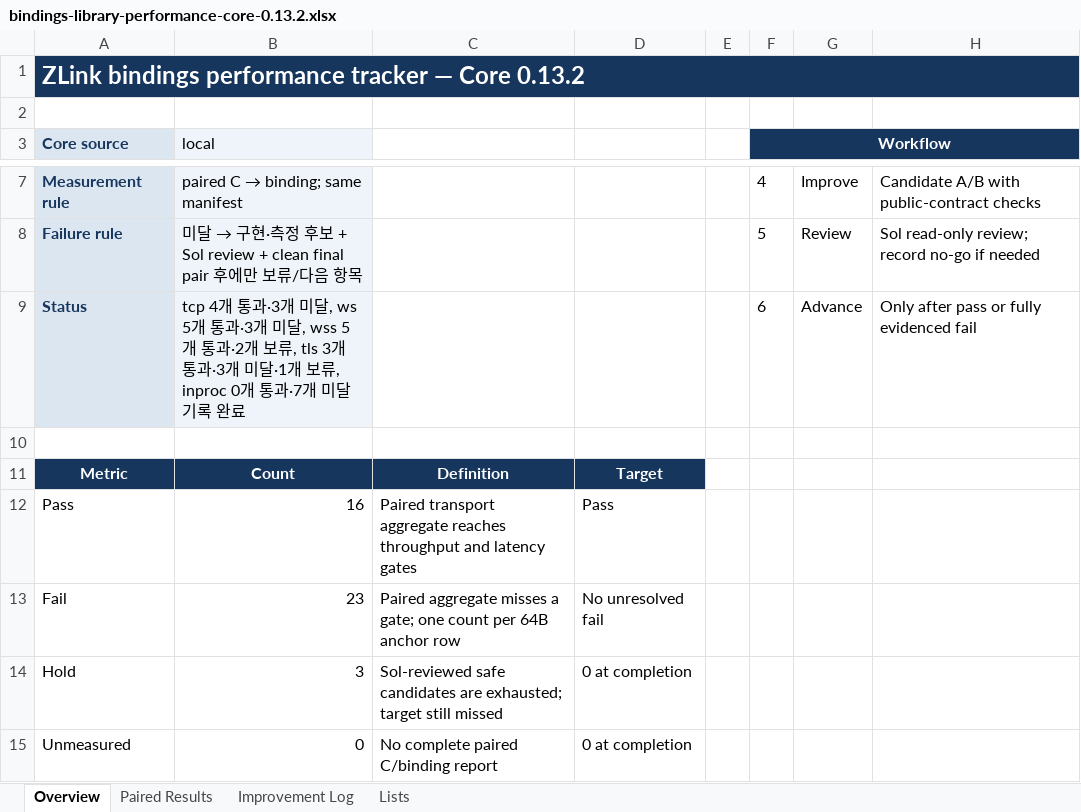
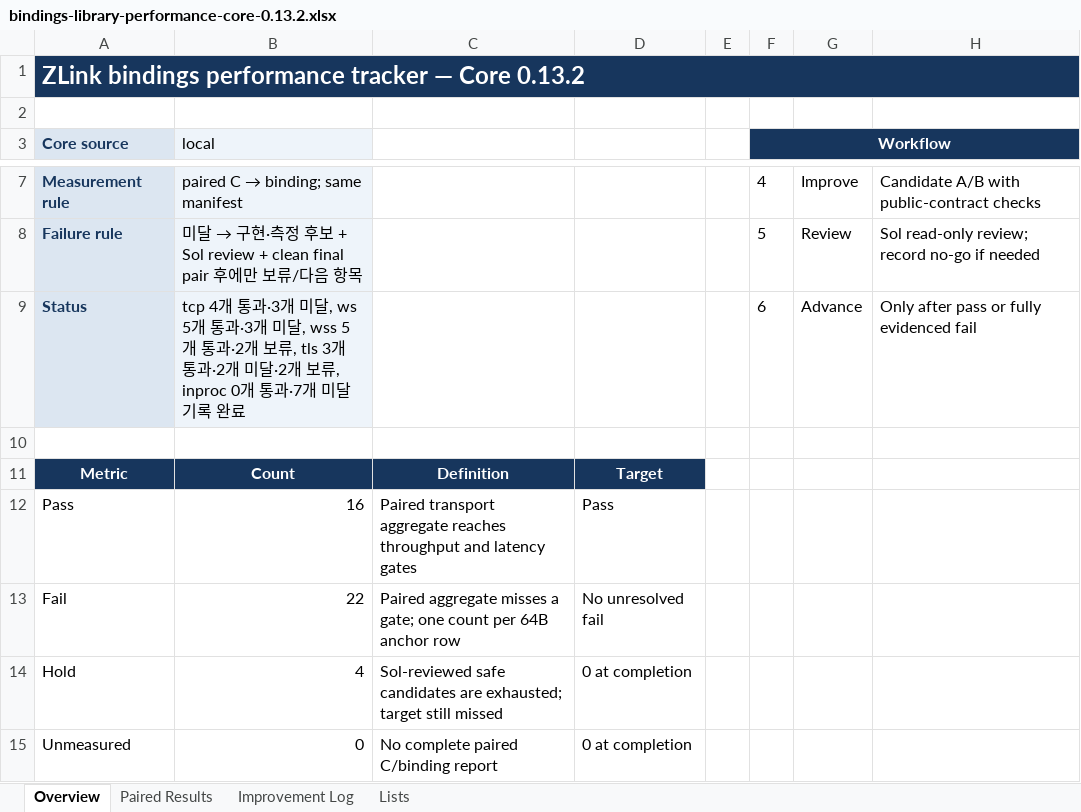
Before and after one commit to zlink-systems/zlink, an Excel workbook: doc/perf/perf/bindings-0.13.2/bindings-library-performance-core-0.13.2.xlsx, sheet Overview, drawn as a sheet; only a part is shown, gaps mark what is left out; values as stored, in another font and other column widths than the file's, no borders; the diff names each change by its address in the sheet, - before the commit and + after, or states it on an @@ line.

```diff
--- a/doc/perf/perf/bindings-0.13.2/bindings-library-performance-core-0.13.2.xlsx (sheet Overview)
+++ b/doc/perf/perf/bindings-0.13.2/bindings-library-performance-core-0.13.2.xlsx (sheet Overview)
-B9 (local): …개 통과·3개 미달·1개 보류…
+B9 (local): …개 통과·2개 미달·2개 보류…
-B13 (local): 23
+B13 (local): 22
-B14 (local): 3
+B14 (local): 4
```
Also changed, not shown: sheet Paired Results, sheet Improvement Log, 2 other files.
